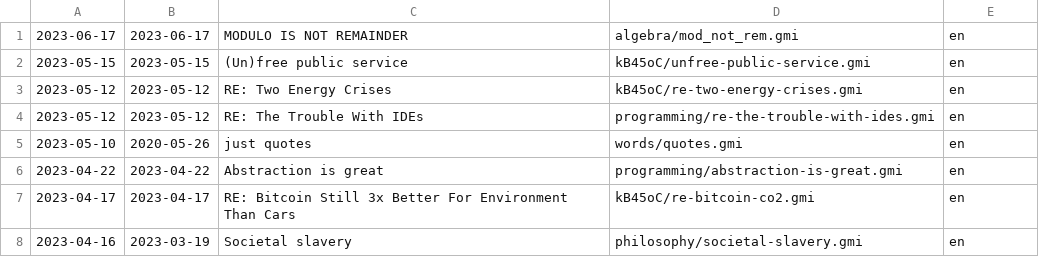
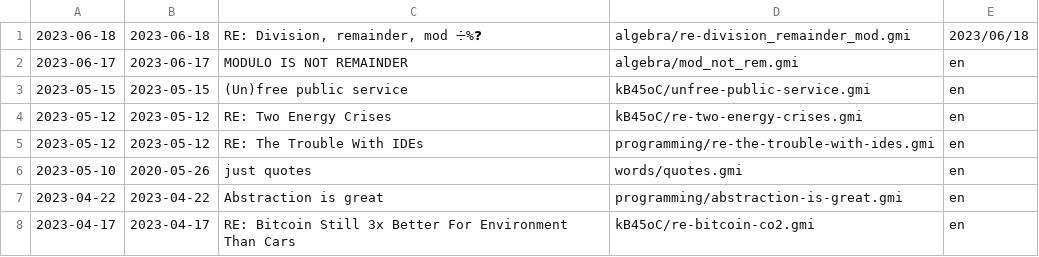
Before and after one commit to siiky/siiky.github.io, a TSV file: site-meta.tsv, drawn as a sheet; only a part is shown; the shorter side is filled out with more unchanged rows.

Commit message:
Add algebra/re-division_remainder_mod & update wiki pages

```diff
--- a/site-meta.tsv
+++ b/site-meta.tsv
@@ -1 +1,2 @@
+2023-06-18	2023-06-18	RE: Division, remainder, mod ➗%❓	algebra/re-division_remainder_mod.gmi	2023/06/18
 2023-06-17	2023-06-17	MODULO IS NOT REMAINDER	algebra/mod_not_rem.gmi	en
```
Also changed, not shown: wiki-meta.tsv, 24 other files.
